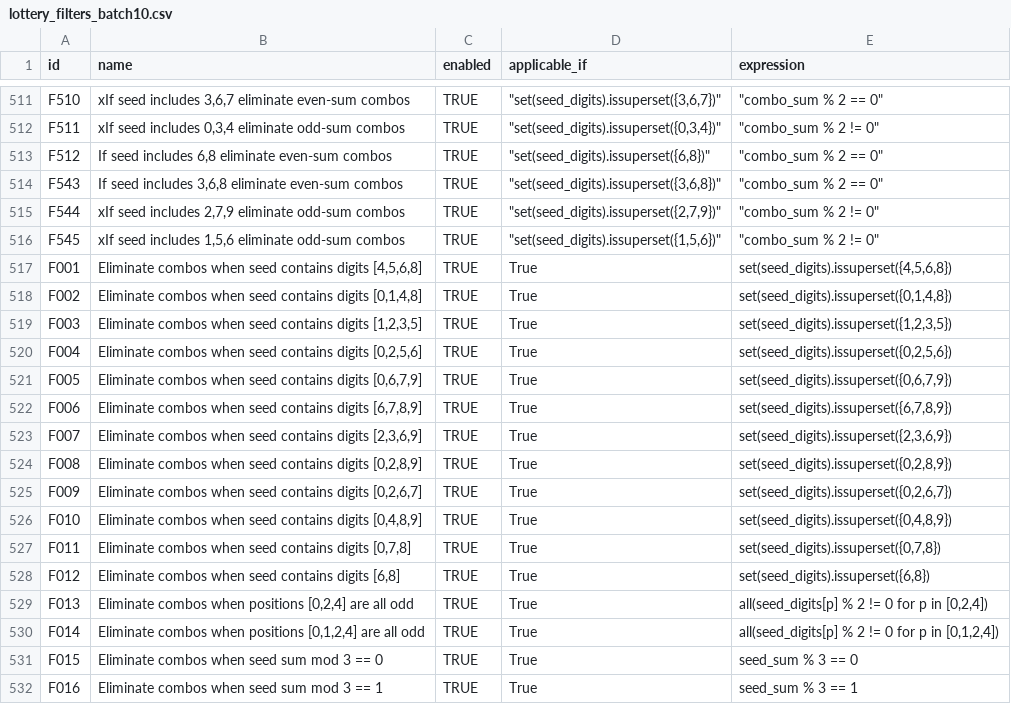
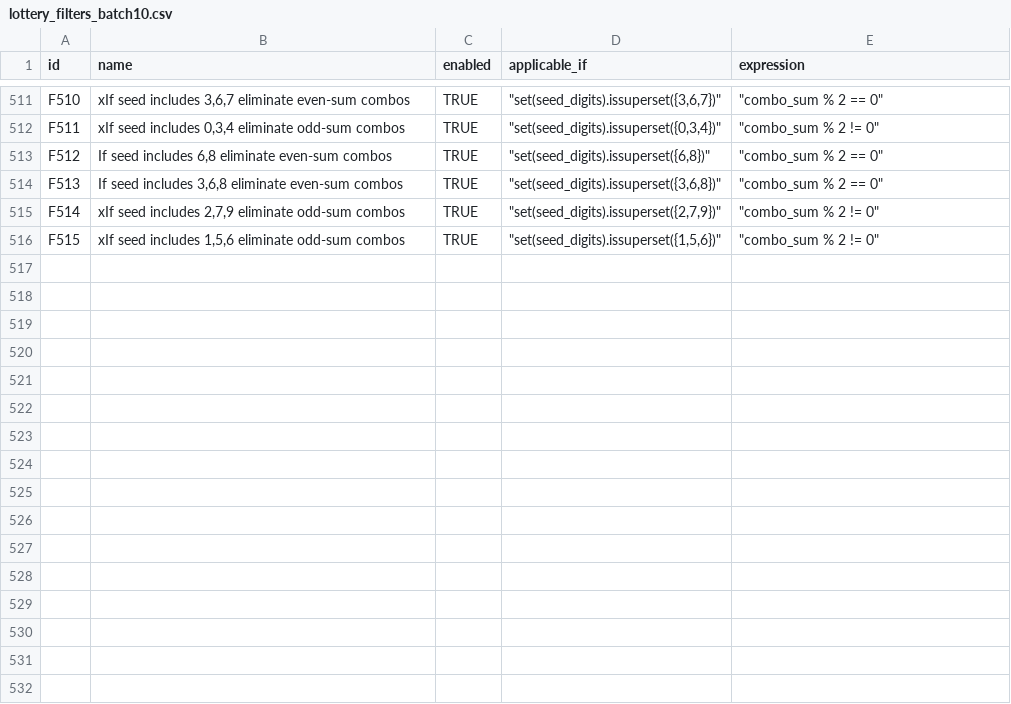
Before and after one commit to wanawin/pythonfiltertester, a CSV file: lottery_filters_batch10.csv, drawn as a sheet; only a part is shown, gaps mark what is left out; the diff covers the shown part only.

Commit message:
Update lottery_filters_batch10.csv

```diff
--- a/lottery_filters_batch10.csv
+++ b/lottery_filters_batch10.csv
@@ -513,20 +513,4 @@ F511,"xIf seed includes 0,3,4 eliminate odd-sum combos",TRUE,"""set(seed_digits)
 F512,"If seed includes 6,8 eliminate even-sum combos",TRUE,"""set(seed_digits).issuperset({6,8})""","""combo_sum % 2 == 0""",,,,,,,,,,
-F543,"If seed includes 3,6,8 eliminate even-sum combos",TRUE,"""set(seed_digits).issuperset({3,6,8})""","""combo_sum % 2 == 0""",,,,,,,,,,
-F544,"xIf seed includes 2,7,9 eliminate odd-sum combos",TRUE,"""set(seed_digits).issuperset({2,7,9})""","""combo_sum % 2 != 0""",,,,,,,,,,
-F545,"xIf seed includes 1,5,6 eliminate odd-sum combos",TRUE,"""set(seed_digits).issuperset({1,5,6})""","""combo_sum % 2 != 0""",,,,,,,,,,
-F001,"Eliminate combos when seed contains digits [4,5,6,8]",TRUE,True,"set(seed_digits).issuperset({4,5,6,8})"
-F002,"Eliminate combos when seed contains digits [0,1,4,8]",TRUE,True,"set(seed_digits).issuperset({0,1,4,8})"
-F003,"Eliminate combos when seed contains digits [1,2,3,5]",TRUE,True,"set(seed_digits).issuperset({1,2,3,5})"
-F004,"Eliminate combos when seed contains digits [0,2,5,6]",TRUE,True,"set(seed_digits).issuperset({0,2,5,6})"
-F005,"Eliminate combos when seed contains digits [0,6,7,9]",TRUE,True,"set(seed_digits).issuperset({0,6,7,9})"
-F006,"Eliminate combos when seed contains digits [6,7,8,9]",TRUE,True,"set(seed_digits).issuperset({6,7,8,9})"
-F007,"Eliminate combos when seed contains digits [2,3,6,9]",TRUE,True,"set(seed_digits).issuperset({2,3,6,9})"
-F008,"Eliminate combos when seed contains digits [0,2,8,9]",TRUE,True,"set(seed_digits).issuperset({0,2,8,9})"
-F009,"Eliminate combos when seed contains digits [0,2,6,7]",TRUE,True,"set(seed_digits).issuperset({0,2,6,7})"
-F010,"Eliminate combos when seed contains digits [0,4,8,9]",TRUE,True,"set(seed_digits).issuperset({0,4,8,9})"
-F011,"Eliminate combos when seed contains digits [0,7,8]",TRUE,True,"set(seed_digits).issuperset({0,7,8})"
-F012,"Eliminate combos when seed contains digits [6,8]",TRUE,True,"set(seed_digits).issuperset({6,8})"
-F013,"Eliminate combos when positions [0,2,4] are all odd",TRUE,True,"all(seed_digits[p] % 2 != 0 for p in [0,2,4])"
-F014,"Eliminate combos when positions [0,1,2,4] are all odd",TRUE,True,"all(seed_digits[p] % 2 != 0 for p in [0,1,2,4])"
-F015,"Eliminate combos when seed sum mod 3 == 0",TRUE,True,"seed_sum % 3 == 0"
-F016,"Eliminate combos when seed sum mod 3 == 1",TRUE,True,"seed_sum % 3 == 1"
+F513,"If seed includes 3,6,8 eliminate even-sum combos",TRUE,"""set(seed_digits).issuperset({3,6,8})""","""combo_sum % 2 == 0""",,,,,,,,,,
+F514,"xIf seed includes 2,7,9 eliminate odd-sum combos",TRUE,"""set(seed_digits).issuperset({2,7,9})""","""combo_sum % 2 != 0""",,,,,,,,,,
+F515,"xIf seed includes 1,5,6 eliminate odd-sum combos",TRUE,"""set(seed_digits).issuperset({1,5,6})""","""combo_sum % 2 != 0""",,,,,,,,,,
```
Also changed, not shown: 10 removed rows elsewhere in this file.
